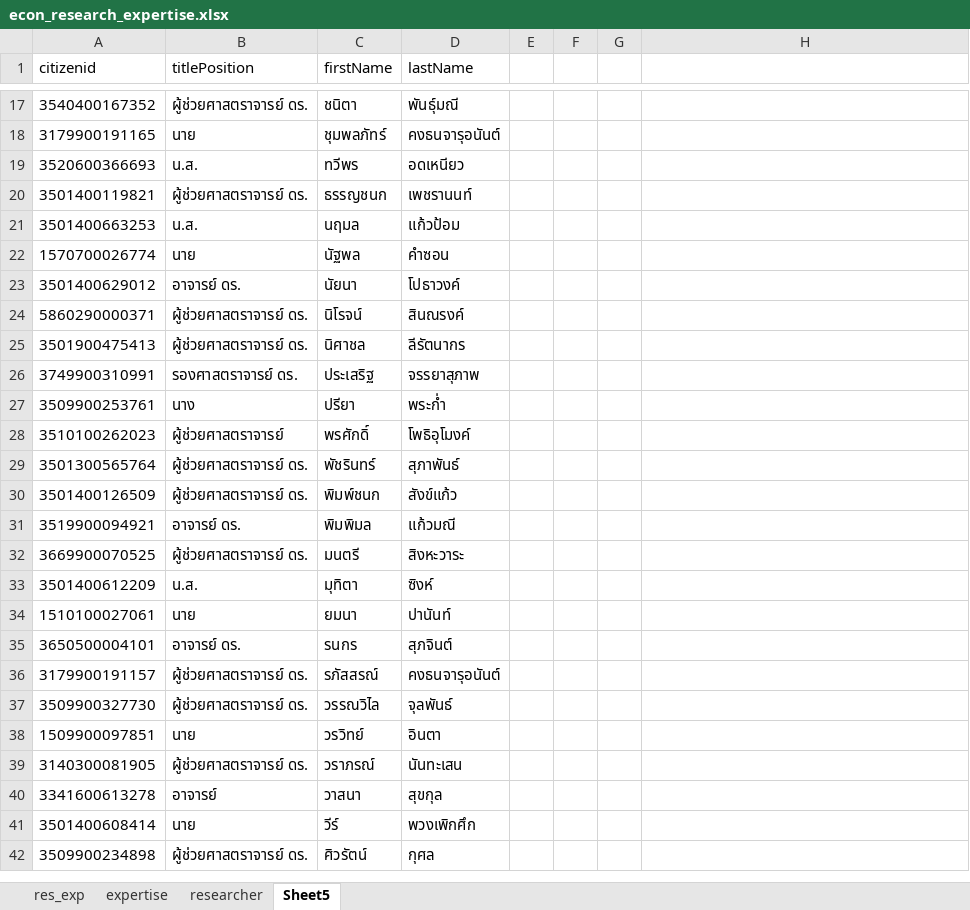
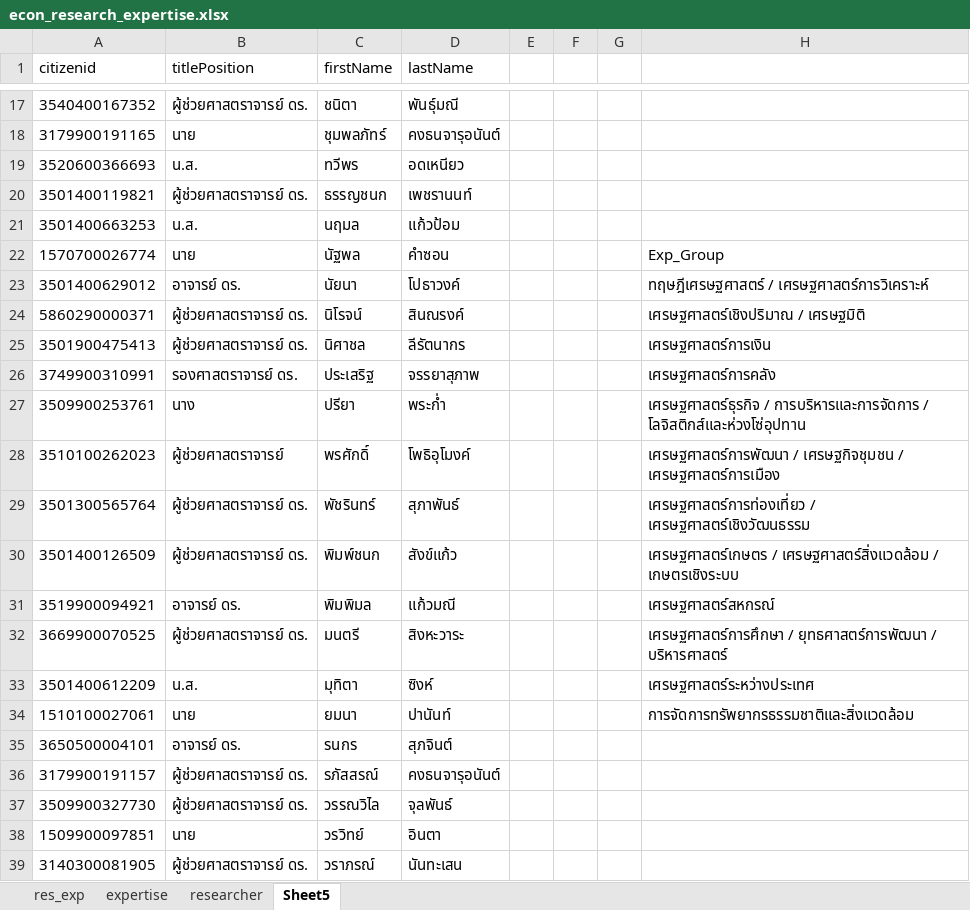
Before and after one commit to umnarjchittong/econresearch, an Excel workbook: docs/econ_research_expertise.xlsx, sheet Sheet5, drawn as a sheet; only a part is shown, gaps mark what is left out; the shorter side is filled out with more unchanged rows; values as stored, in another font and other column widths than the file's, no borders; the diff names each change by its address in the sheet, - before the commit and + after, or states it on an @@ line.

```diff
--- a/docs/econ_research_expertise.xlsx (sheet Sheet5)
+++ b/docs/econ_research_expertise.xlsx (sheet Sheet5)
-H22: (empty)
+H22: Exp_Group
-H23: (empty)
+H23: ทฤษฎีเศรษฐศาสตร์ / เศรษฐศาสตร์การวิเคราะห์
-H24: (empty)
+H24: เศรษฐศาสตร์เชิงปริมาณ / เศรษฐมิติ
-H25: (empty)
+H25: เศรษฐศาสตร์การเงิน
-H26: (empty)
+H26: เศรษฐศาสตร์การคลัง
-H27: (empty)
+H27: เศรษฐศาสตร์ธุรกิจ / การบริหารและการจัดการ / โลจิสติกส์และห่วงโซ่อุปทาน
-H28: (empty)
+H28: เศรษฐศาสตร์การพัฒนา / เศรษฐกิจชุมชน / เศรษฐศาสตร์การเมือง
-H29: (empty)
+H29: เศรษฐศาสตร์การท่องเที่ยว / เศรษฐศาสตร์เชิงวัฒนธรรม
-H30: (empty)
+H30: เศรษฐศาสตร์เกษตร / เศรษฐศาสตร์สิ่งแวดล้อม / เกษตรเชิงระบบ
-H31: (empty)
+H31: เศรษฐศาสตร์สหกรณ์
-H32: (empty)
+H32: เศรษฐศาสตร์การศึกษา / ยุทธศาสตร์การพัฒนา / บริหารศาสตร์
-H33: (empty)
+H33: เศรษฐศาสตร์ระหว่างประเทศ
-H34: (empty)
+H34: การจัดการทรัพยากรธรรมชาติและสิ่งแวดล้อม
```
Also changed, not shown: sheet res_exp, sheet expertise, formulas that keep their value, 5 other files.
